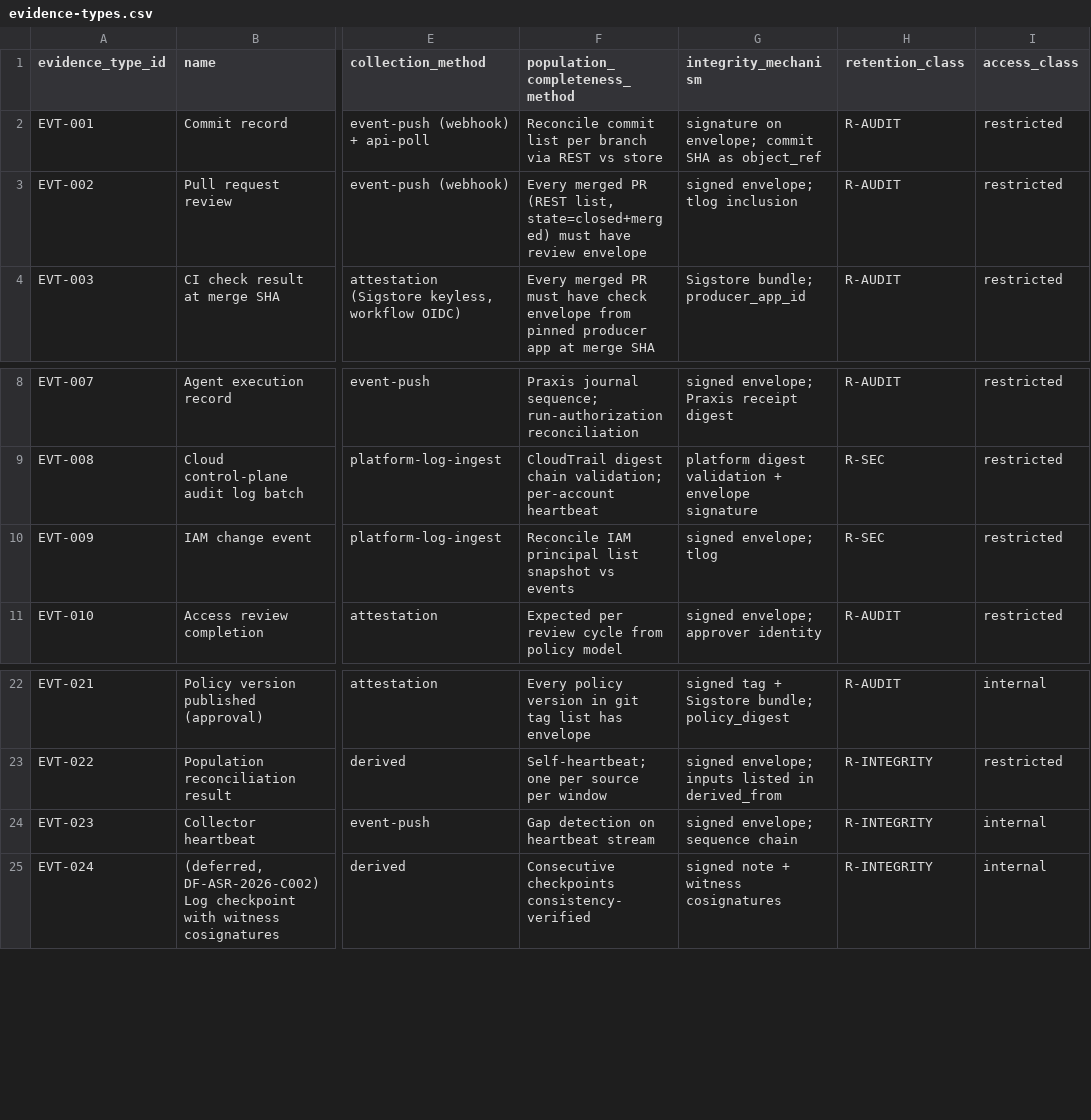
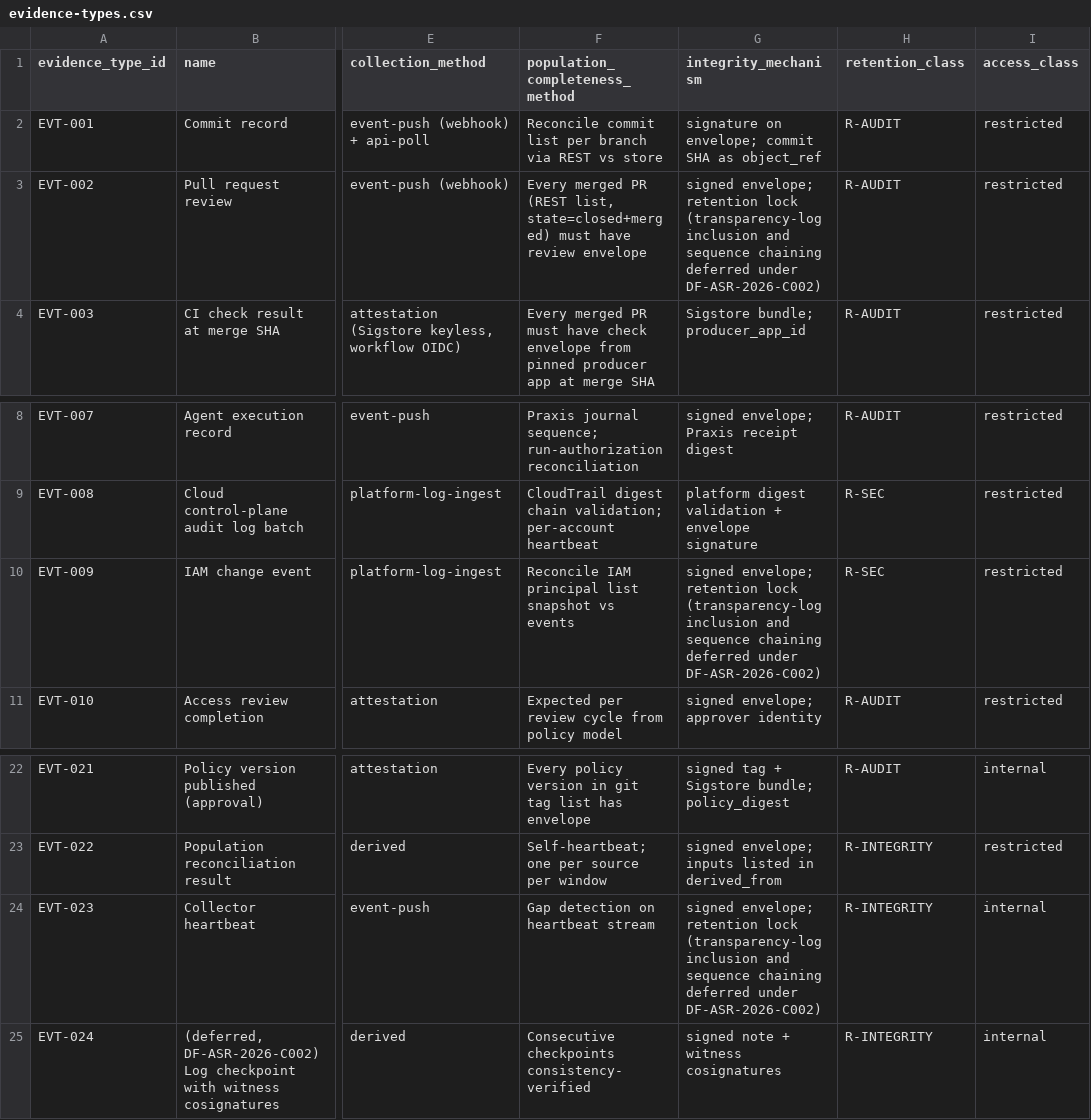
Before and after one commit to kemiller2002/echelon-assurance, a CSV file: registers/evidence-types.csv, drawn as a sheet; only a part is shown, gaps mark what is left out; the diff names each change by its address in the sheet, - before the commit and + after, or states it on an @@ line.

```diff
--- a/registers/evidence-types.csv
+++ b/registers/evidence-types.csv
-G3 (integrity_mechanism): signed envelope; tlog inclusion
+G3 (integrity_mechanism): signed envelope; retention lock (transparency-log inclusion and sequence chaining deferred under DF-ASR-2026-C002)
-G10 (integrity_mechanism): signed envelope; tlog
+G10 (integrity_mechanism): signed envelope; retention lock (transparency-log inclusion and sequence chaining deferred under DF-ASR-2026-C002)
-G24 (integrity_mechanism): signed envelope; sequence chain
+G24 (integrity_mechanism): signed envelope; retention lock (transparency-log inclusion and sequence chaining deferred under DF-ASR-2026-C002)
```
Also changed, not shown: controls/control-catalog.csv, integration/system-register.csv, 13 other files.
